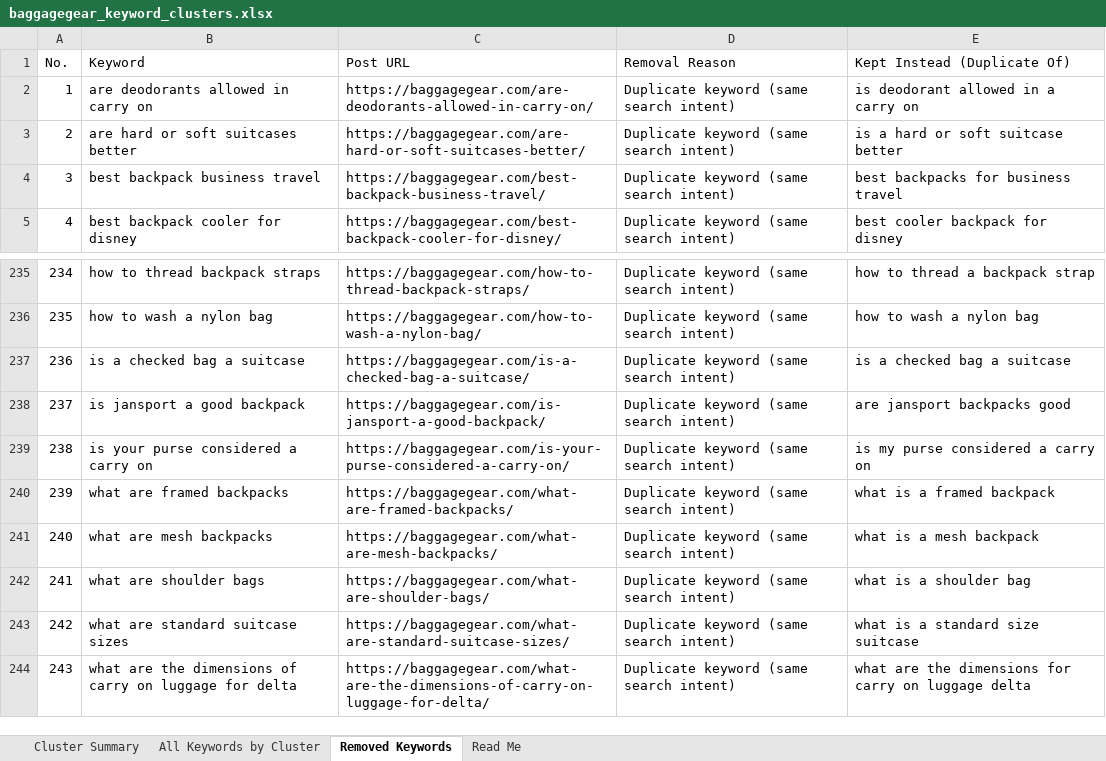
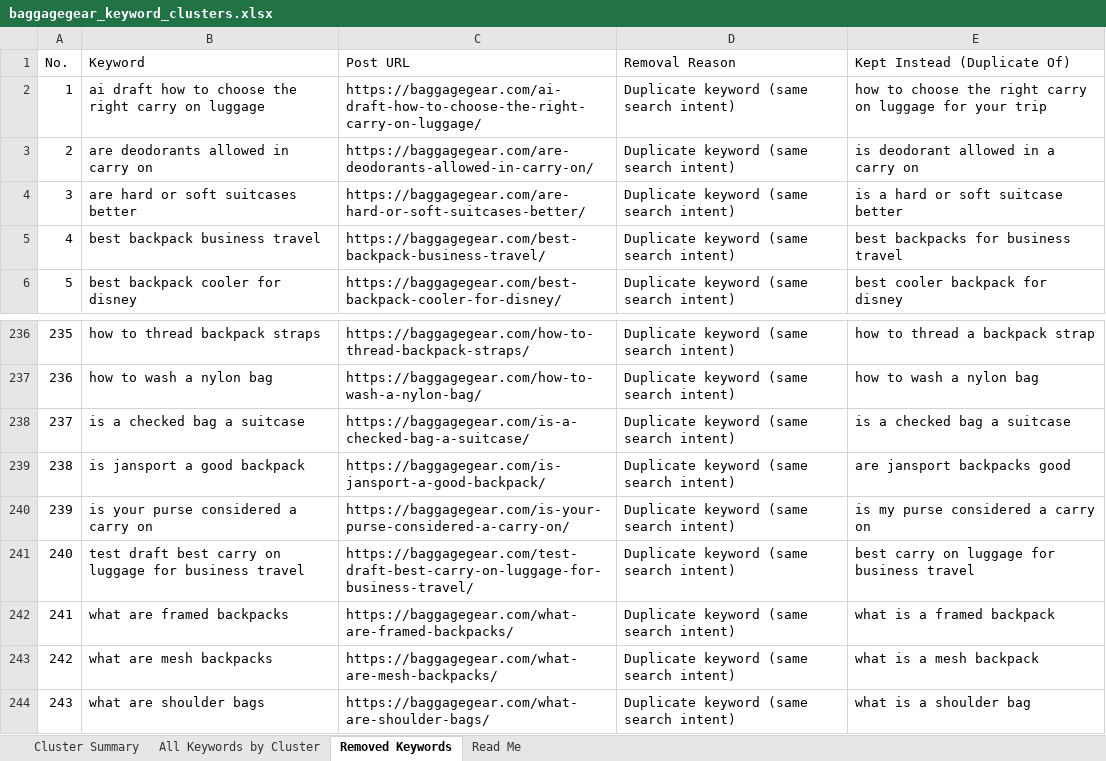
Before and after one commit to MMehediMasum/BaggageGear, an Excel workbook: baggagegear_keyword_clusters.xlsx, sheet Removed Keywords, drawn as a sheet; only a part is shown, gaps mark what is left out; the shorter side is filled out with more unchanged rows; values as stored, in another font and other column widths than the file's, no cell formats; addresses are those after the commit; the diff names each change by its address in the sheet, - before the commit and + after, or states it on an @@ line.

```diff
--- a/baggagegear_keyword_clusters.xlsx (sheet Removed Keywords)
+++ b/baggagegear_keyword_clusters.xlsx (sheet Removed Keywords)
+row 2: 1 | ai draft how to choose the right carry on luggage | https://baggagegear.com/ai-draft-how-to-choose-the-right-carry-on-luggage/ | Duplicate keyword (same search intent) | how to choose the right carry on luggage for your trip
@@ column A (No.) renumbered from row 3 down @@
+row 241: 240 | test draft best carry on luggage for business travel | https://baggagegear.com/test-draft-best-carry-on-luggage-for-business-travel/ | Duplicate keyword (same search intent) | best carry on luggage for business travel
```
Also changed, not shown: sheet Cluster Summary, sheet All Keywords by Cluster, sheet Read Me, cell formats, formulas that keep their value.
